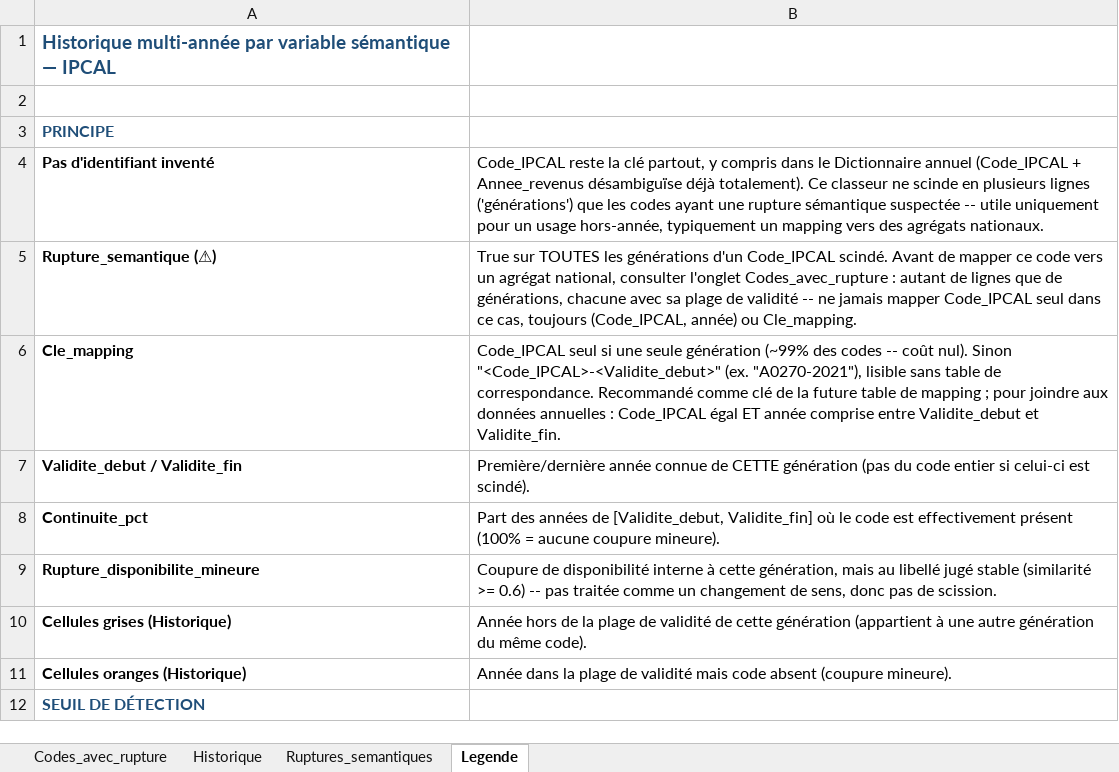
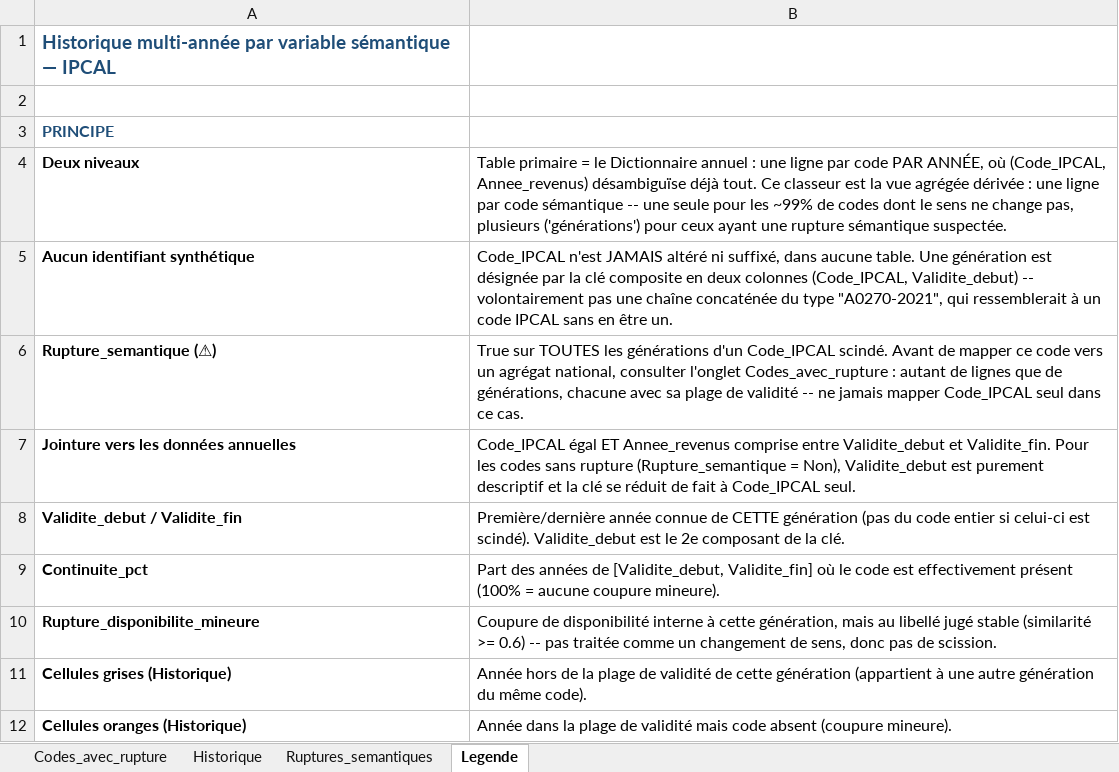
Before and after one commit to N0n3Z/dictionary, an Excel workbook: IPCAL_historique_variables_2017_2023.xlsx, sheet Legende, drawn as a sheet; only a part is shown; the shorter side is filled out with more unchanged rows; values as stored, in another font and other column widths than the file's, no borders; removed rows and columns are numbered as before the commit, all else as after; the diff names each change by its address in the sheet, - before the commit and + after, or states it on an @@ line.

```diff
--- a/IPCAL_historique_variables_2017_2023.xlsx (sheet Legende)
+++ b/IPCAL_historique_variables_2017_2023.xlsx (sheet Legende)
-row 4: Pas d'identifiant inventé | Code_IPCAL reste la clé partout, y compris dans le Dictionnaire annuel (Code_IPCAL + Annee_revenus désambiguïse déjà totalement). Ce classeur ne scinde en plusieurs lignes ('générations') que les codes ayant une rupture sémantique suspectée -- utile uniquement pour un usage hors-année, typiquement un mapping vers des agrégats nationaux.
+row 4: Deux niveaux | Table primaire = le Dictionnaire annuel : une ligne par code PAR ANNÉE, où (Code_IPCAL, Annee_revenus) désambiguïse déjà tout. Ce classeur est la vue agrégée dérivée : une ligne par code sémantique -- une seule pour les ~99% de codes dont le sens ne change pas, plusieurs ('générations') pour ceux ayant une rupture sémantique suspectée.
+row 5: Aucun identifiant synthétique | Code_IPCAL n'est JAMAIS altéré ni suffixé, dans aucune table. Une génération est désignée par la clé composite en deux colonnes (Code_IPCAL, Validite_debut) -- volontairement pas une chaîne concaténée du type "A0270-2021", qui ressemblerait à un code IPCAL sans en être un.
-B6: …dans ce cas, toujours (Code_IPCAL, année) ou Cle_mapping.
+B6: …dans ce cas.
-row 6: Cle_mapping | Code_IPCAL seul si une seule génération (~99% des codes -- coût nul). Sinon "<Code_IPCAL>-<Validite_debut>" (ex. "A0270-2021"), lisible sans table de correspondance. Recommandé comme clé de la future table de mapping ; pour joindre aux données annuelles : Code_IPCAL égal ET année comprise entre Validite_debut et Validite_fin.
+row 7: Jointure vers les données annuelles | Code_IPCAL égal ET Annee_revenus comprise entre Validite_debut et Validite_fin. Pour les codes sans rupture (Rupture_semantique = Non), Validite_debut est purement descriptif et la clé se réduit de fait à Code_IPCAL seul.
-B8: …est scindé).
+B8: …est scindé). Validite_debut est le 2e composant de la clé.
```
Also changed, not shown: sheet Historique, sheet Ruptures_semantiques, sheet Codes_avec_rupture, 3 other files.
